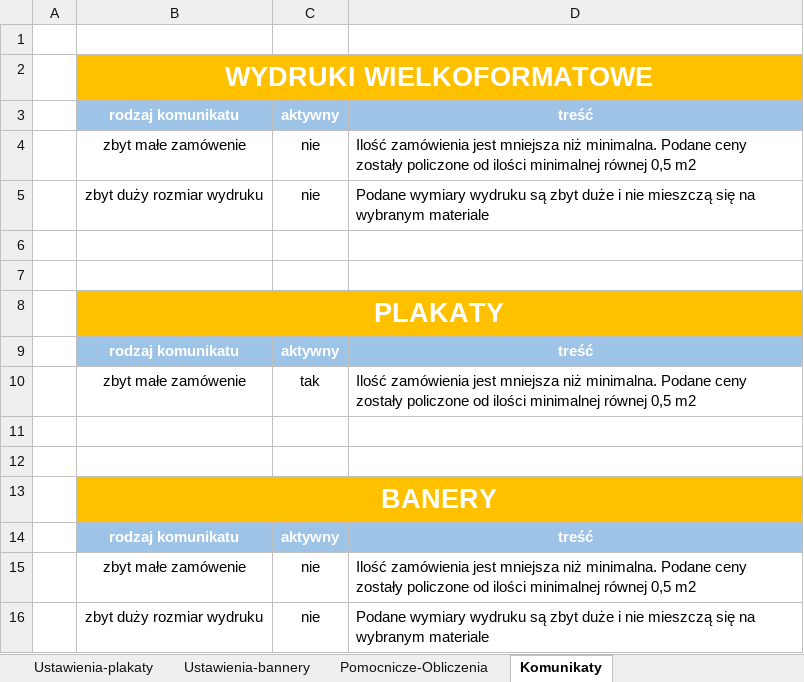
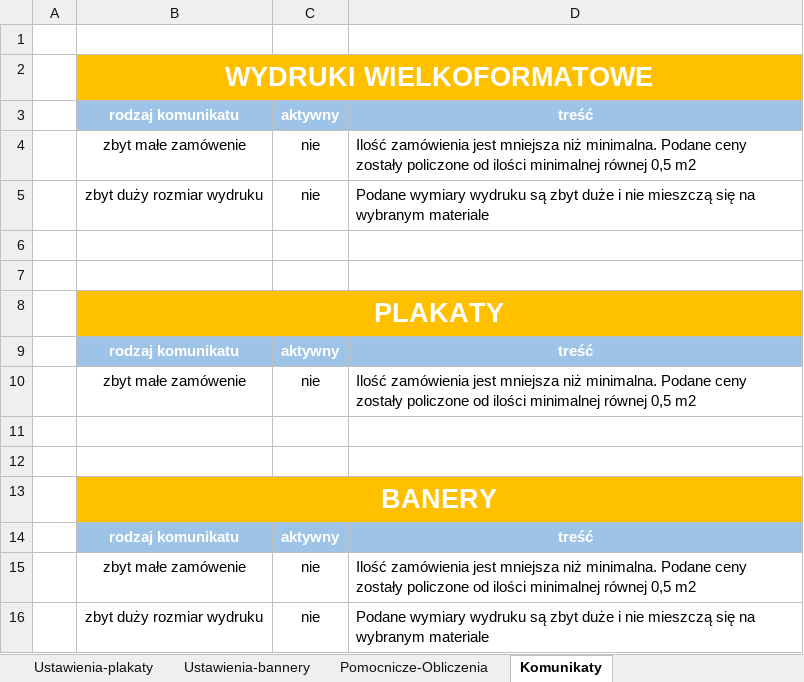
Before and after one commit to Bachu90/kalkulatorExcel, an Excel workbook: Kalkulator.xlsx, sheet Komunikaty, drawn as a sheet; values as stored, in another font and other column widths than the file's, no borders; the diff names each change by its address in the sheet, - before the commit and + after, or states it on an @@ line.

```diff
--- a/Kalkulator.xlsx (sheet Komunikaty)
+++ b/Kalkulator.xlsx (sheet Komunikaty)
-C10: tak
+C10: nie
```
Also changed, not shown: sheet KALKULATOR, sheet Pomocnicze-Obliczenia, sheet Ustawienia-druk wielkoformatowy, sheet Ustawienia-bannery, sheet Ustawienia-plakaty, formulas that keep their value, 1 other file.
